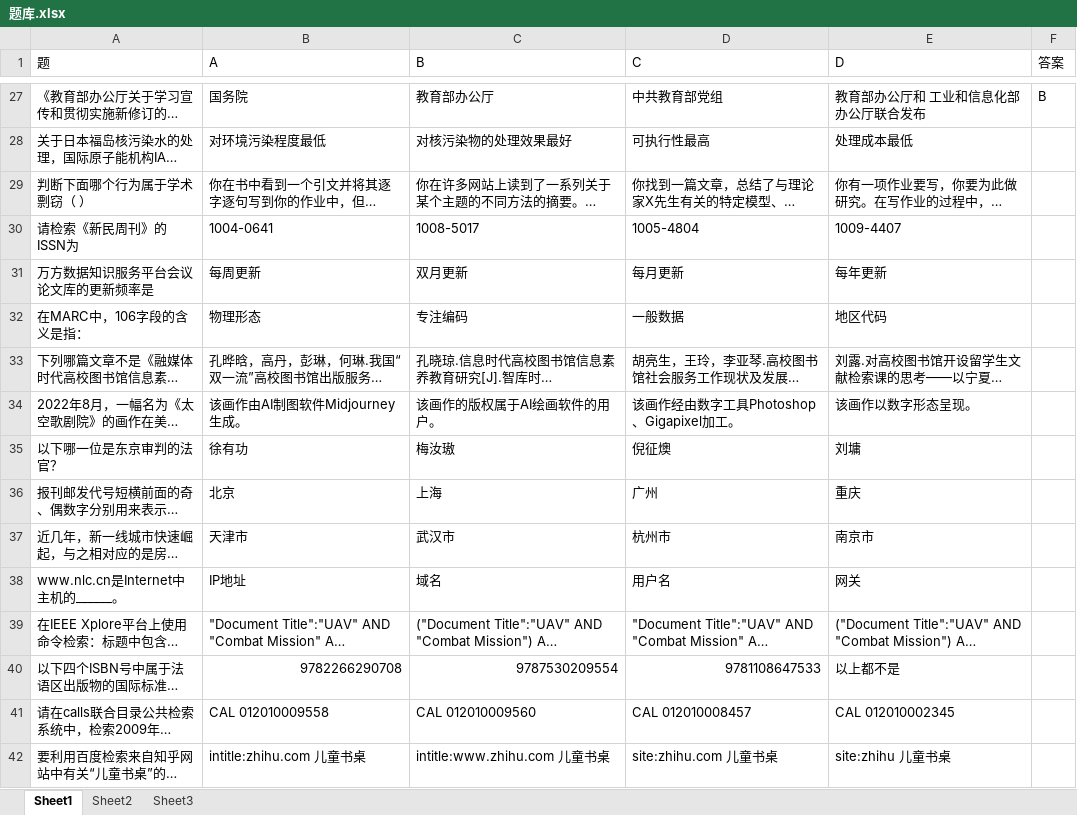
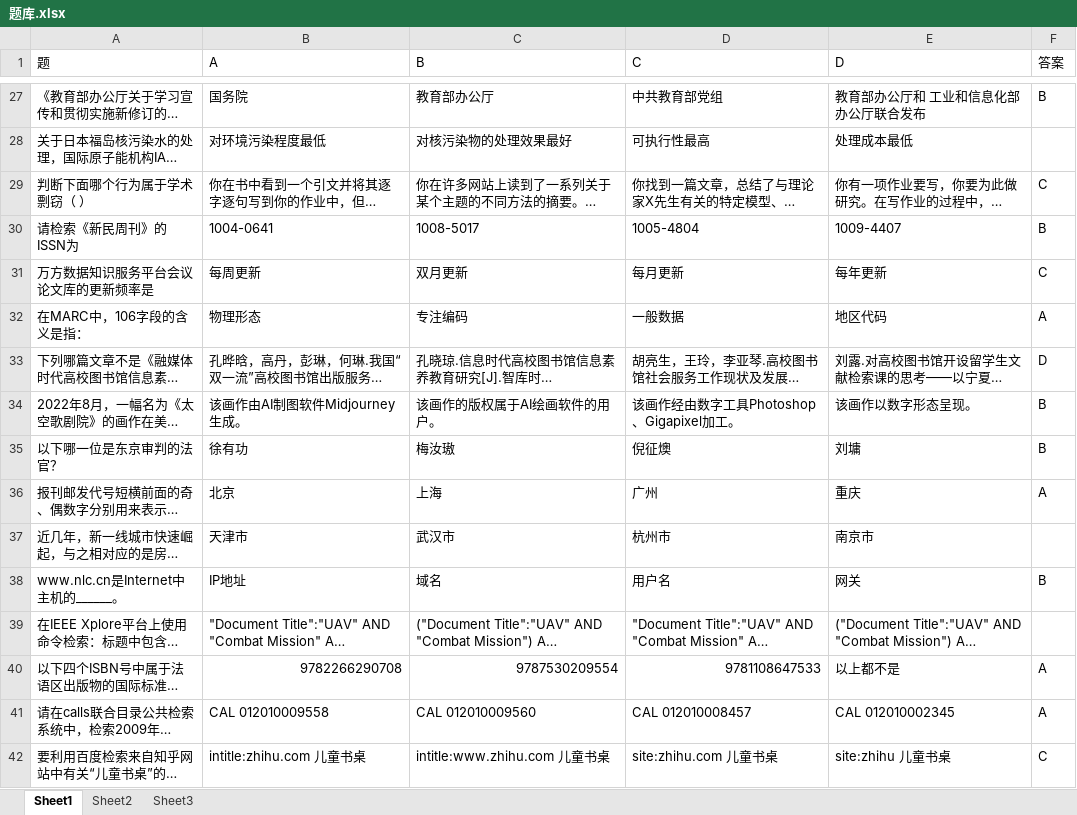
Before and after one commit to huishang01/My-Notes, an Excel workbook: 信息素养/题库.xlsx, sheet Sheet1, drawn as a sheet; only a part is shown, gaps mark what is left out; long unchanged cells end in …; values as stored, in another font and other column widths than the file's, no cell formats; the diff covers the shown part only; the diff names each change by its address in the sheet, - before the commit and + after, or states it on an @@ line.

```diff
--- a/信息素养/题库.xlsx (sheet Sheet1)
+++ b/信息素养/题库.xlsx (sheet Sheet1)
-F29 (答案): (empty)
+F29 (答案): C
-F30 (答案): (empty)
+F30 (答案): B
-F31 (答案): (empty)
+F31 (答案): C
-F32 (答案): (empty)
+F32 (答案): A
-F33 (答案): (empty)
+F33 (答案): D
-F34:F35 (答案): (empty)
+F34:F35 (答案): B
-F36 (答案): (empty)
+F36 (答案): A
-F38 (答案): (empty)
+F38 (答案): B
-F40:F41 (答案): (empty)
+F40:F41 (答案): A
-F42 (答案): (empty)
+F42 (答案): C
```
Also changed, not shown: 11 edited cells elsewhere in this sheet, sheet Sheet2, cell formats, 1 other file.
